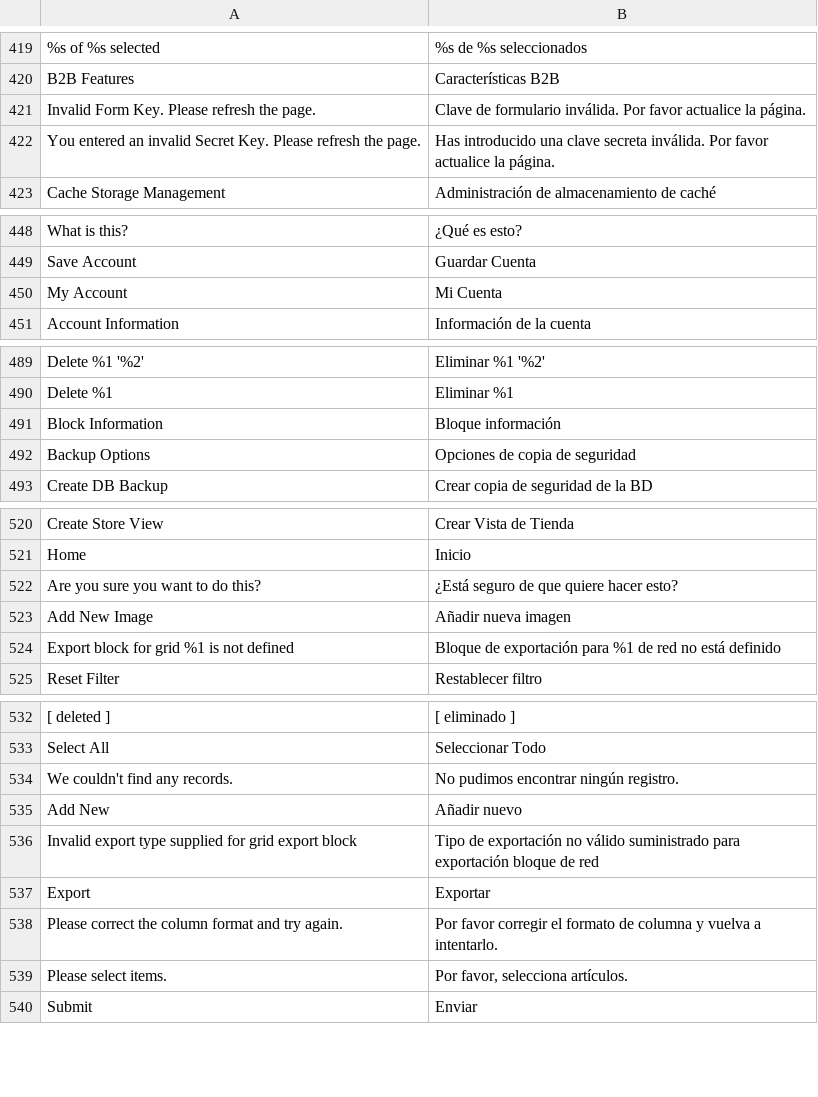
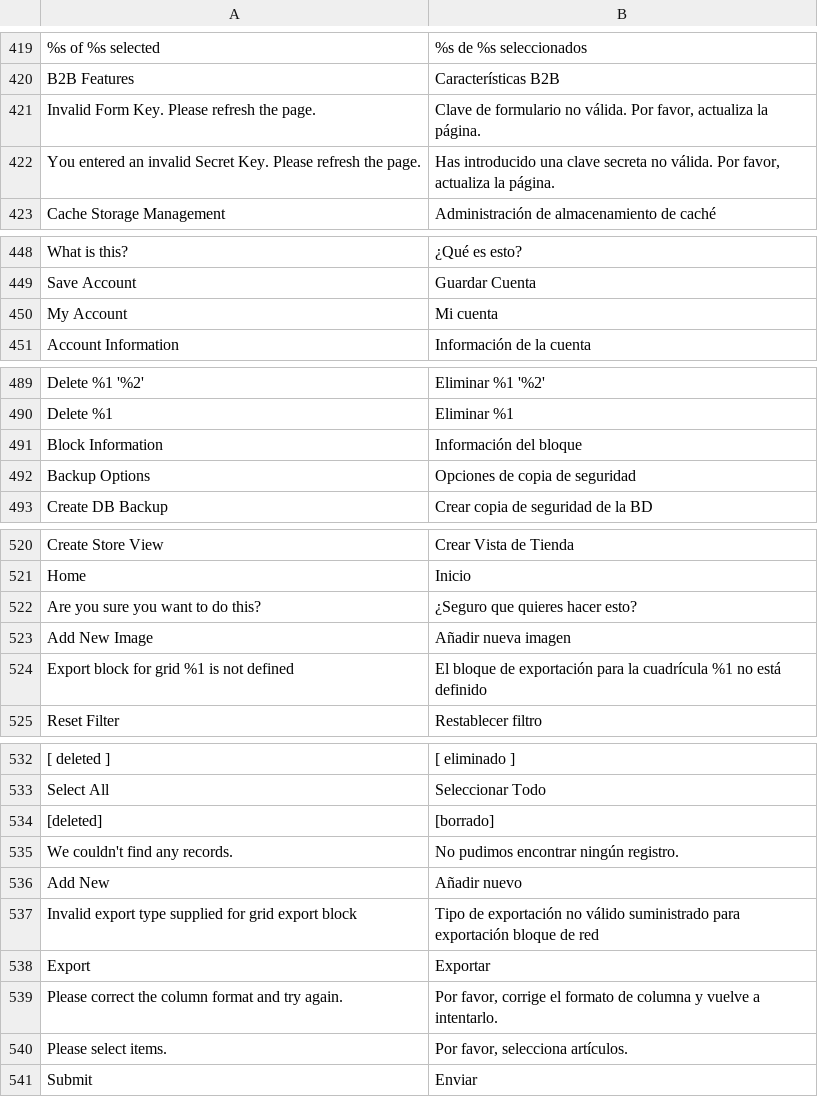
Before and after one commit to magento-l10n/language-es_ES, a CSV file: es_ES.csv, drawn as a sheet; only a part is shown, gaps mark what is left out; addresses are those after the commit; the diff covers the shown part only; the diff names each change by its address in the sheet, - before the commit and + after, or states it on an @@ line.

Commit message:
Updating translations from Crowdin.

```diff
--- a/es_ES.csv
+++ b/es_ES.csv
-B421: …de formulario inválida. Por favor actualice la página.
+B421: …de formulario no válida. Por favor, actualiza la página.
-B422: …clave secreta inválida. Por favor actualice la página.
+B422: …clave secreta no válida. Por favor, actualiza la página.
-B450: Mi Cuenta
+B450: Mi cuenta
-B491: Bloque información
+B491: Información del bloque
-B522: ¿Está seguro de que quiere hacer esto?
+B522: ¿Seguro que quieres hacer esto?
-B524: Bloque de exportación para %1 de red no está…
+B524: El bloque de exportación para la cuadrícula %1 no está…
+row 534: [deleted] | [borrado]
-B539: Por favor corregir el formato de columna y vuelva a intentarlo.
+B539: Por favor, corrige el formato de columna y vuelve a intentarlo.
```
Also changed, not shown: 2 edited cells elsewhere in this file, 1 other file.
